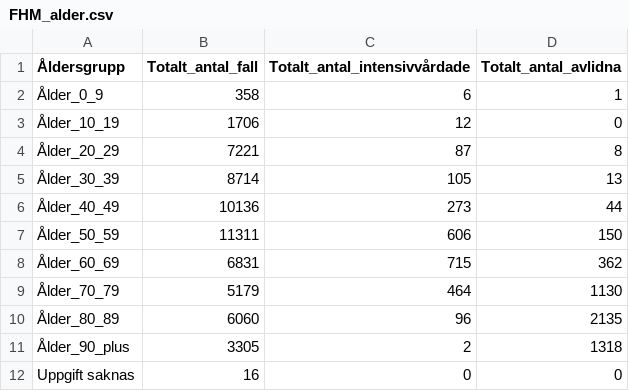
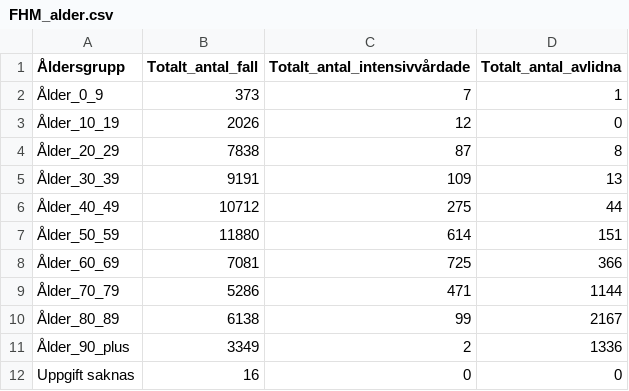
Before and after one commit to surapelle/covid_data, a CSV file: FHM_alder.csv, drawn as a sheet.

```diff
--- a/FHM_alder.csv
+++ b/FHM_alder.csv
@@ -1,12 +1,12 @@
 Åldersgrupp,Totalt_antal_fall,Totalt_antal_intensivvårdade,Totalt_antal_avlidna
-Ålder_0_9,358,6,1
-Ålder_10_19,1706,12,0
-Ålder_20_29,7221,87,8
-Ålder_30_39,8714,105,13
-Ålder_40_49,10136,273,44
-Ålder_50_59,11311,606,150
-Ålder_60_69,6831,715,362
-Ålder_70_79,5179,464,1130
-Ålder_80_89,6060,96,2135
-Ålder_90_plus,3305,2,1318
+Ålder_0_9,373,7,1
+Ålder_10_19,2026,12,0
+Ålder_20_29,7838,87,8
+Ålder_30_39,9191,109,13
+Ålder_40_49,10712,275,44
+Ålder_50_59,11880,614,151
+Ålder_60_69,7081,725,366
+Ålder_70_79,5286,471,1144
+Ålder_80_89,6138,99,2167
+Ålder_90_plus,3349,2,1336
 Uppgift saknas,16,0,0
```
Also changed, not shown: FHM_iva_doda_tid.csv, regionV_day_by_day.csv, 2 other files.
